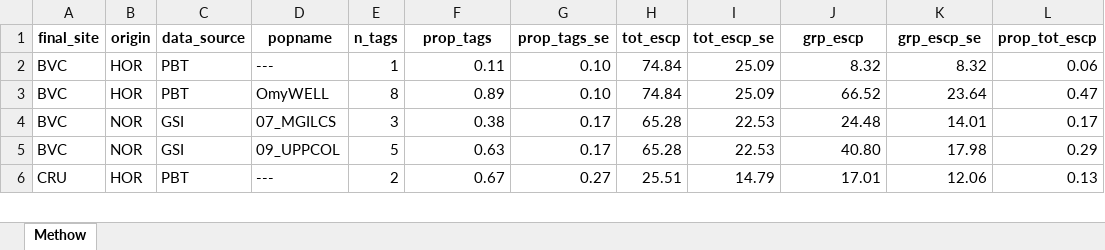
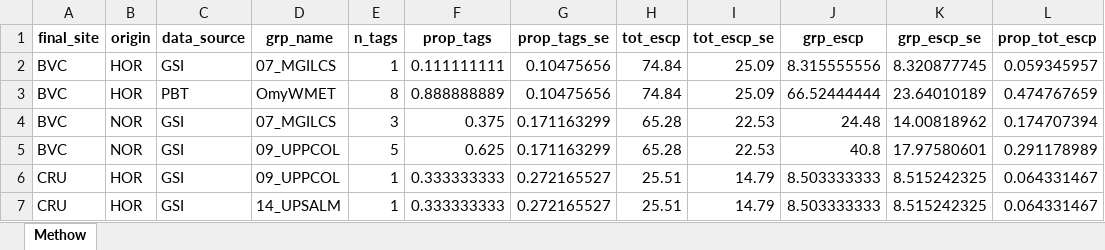
Before and after one commit to KevinSee/SthdReddsMethow, an Excel workbook: analysis/data/derived_data/Methow_PBT_GSI_escapement.xlsx, sheet Methow, drawn as a sheet; only a part is shown; values as stored, in another font and other column widths than the file's, no borders; the diff covers the shown part only; the diff names each change by its address in the sheet, - before the commit and + after, or states it on an @@ line.

Commit message:
incorporated 2025 data, including GSI/PBT information

```diff
--- a/analysis/data/derived_data/Methow_PBT_GSI_escapement.xlsx (sheet Methow)
+++ b/analysis/data/derived_data/Methow_PBT_GSI_escapement.xlsx (sheet Methow)
-D1: popname
+D1: grp_name
-C2 (data_source): PBT
+C2 (data_source): GSI
-D2 (grp_name): ---
+D2 (grp_name): 07_MGILCS
-F2 (prop_tags): 0.11
+F2 (prop_tags): 0.111111111
-G2:G3 (prop_tags_se): 0.10
+G2:G3 (prop_tags_se): 0.10475656
-J2 (grp_escp): 8.32
+J2 (grp_escp): 8.315555556
-K2 (grp_escp_se): 8.32
+K2 (grp_escp_se): 8.320877745
-L2 (prop_tot_escp): 0.06
+L2 (prop_tot_escp): 0.059345957
-D3 (grp_name): OmyWELL
+D3 (grp_name): OmyWMET
-F3 (prop_tags): 0.89
+F3 (prop_tags): 0.888888889
-J3 (grp_escp): 66.52
+J3 (grp_escp): 66.52444444
-K3 (grp_escp_se): 23.64
+K3 (grp_escp_se): 23.64010189
-L3 (prop_tot_escp): 0.47
+L3 (prop_tot_escp): 0.474767659
-F4 (prop_tags): 0.38
+F4 (prop_tags): 0.375
-G4:G5 (prop_tags_se): 0.17
+G4:G5 (prop_tags_se): 0.171163299
-K4 (grp_escp_se): 14.01
+K4 (grp_escp_se): 14.00818962
-L4 (prop_tot_escp): 0.17
+L4 (prop_tot_escp): 0.174707394
-F5 (prop_tags): 0.63
+F5 (prop_tags): 0.625
-J5 (grp_escp): 40.80
+J5 (grp_escp): 40.8
-K5 (grp_escp_se): 17.98
+K5 (grp_escp_se): 17.97580601
-L5 (prop_tot_escp): 0.29
+L5 (prop_tot_escp): 0.291178989
-C6 (data_source): PBT
+C6 (data_source): GSI
-D6 (grp_name): ---
+D6 (grp_name): 09_UPPCOL
-E6 (n_tags): 2
+E6 (n_tags): 1
-F6 (prop_tags): 0.67
+F6 (prop_tags): 0.333333333
-G6 (prop_tags_se): 0.27
+G6 (prop_tags_se): 0.272165527
-J6 (grp_escp): 17.01
+J6 (grp_escp): 8.503333333
-K6 (grp_escp_se): 12.06
+K6 (grp_escp_se): 8.515242325
-L6 (prop_tot_escp): 0.13
+L6 (prop_tot_escp): 0.064331467
+row 7: CRU | HOR | GSI | 14_UPSALM | 1 | 0.333333333 | 0.272165527 | 25.51 | 14.79 | 8.503333333 | 8.515242325 | 0.064331467
```
Also changed, not shown: 14 added rows, 3 removed rows and 234 edited cells elsewhere in this sheet, 4 other files.
